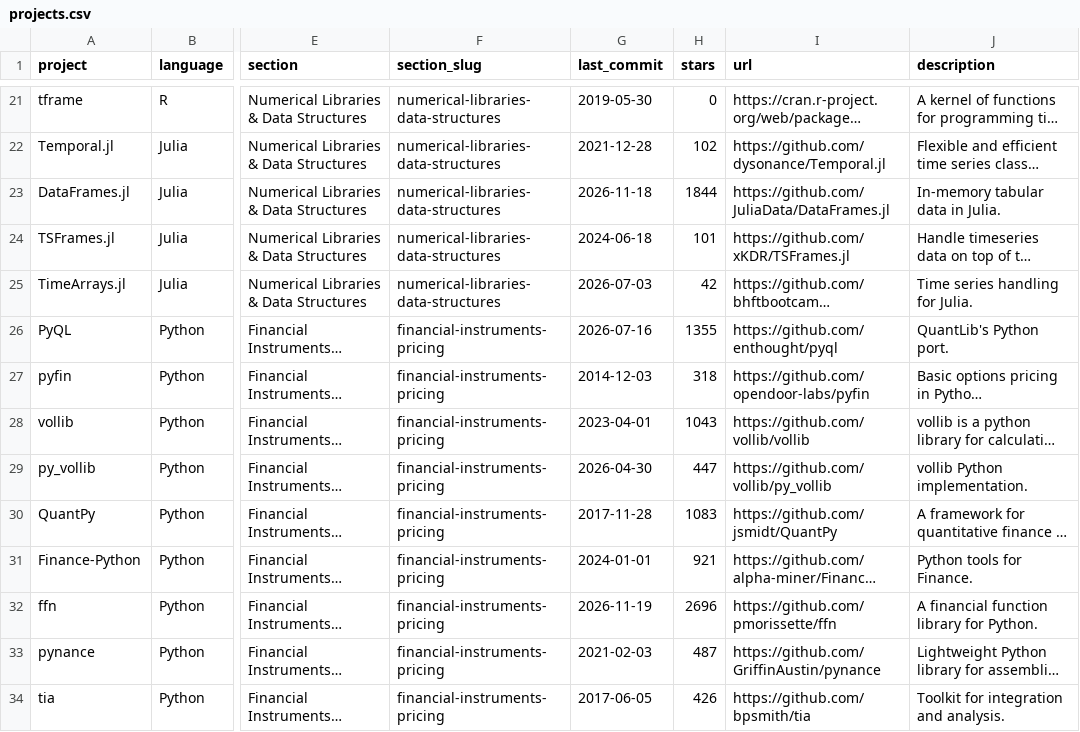
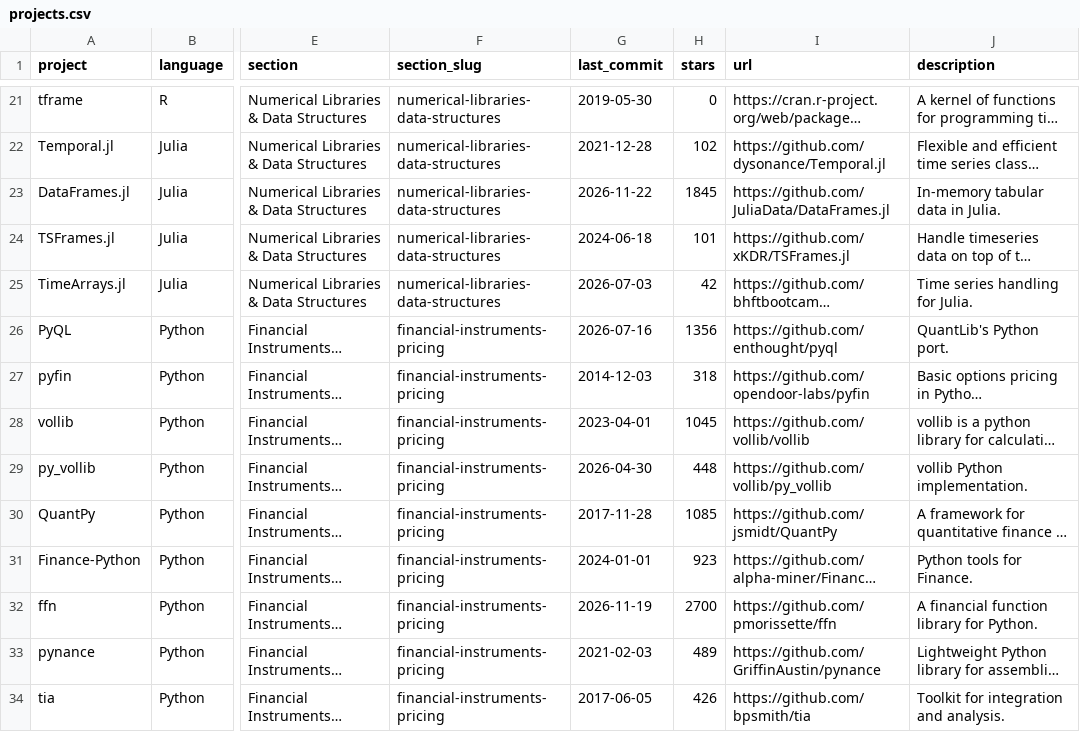
Before and after one commit to ArturSepp/awesome-quant, a CSV file: projects.csv, drawn as a sheet; only a part is shown, gaps mark what is left out; long unchanged cells end in …; the diff covers the shown part only; the diff names each change by its address in the sheet, - before the commit and + after, or states it on an @@ line.

```diff
--- a/projects.csv
+++ b/projects.csv
-G23 (last_commit): 2026-11-18
+G23 (last_commit): 2026-11-22
-H23 (stars): 1844
+H23 (stars): 1845
-H26 (stars): 1355
+H26 (stars): 1356
-H28 (stars): 1043
+H28 (stars): 1045
-H29 (stars): 447
+H29 (stars): 448
-H30 (stars): 1083
+H30 (stars): 1085
-H31 (stars): 921
+H31 (stars): 923
-H32 (stars): 2696
+H32 (stars): 2700
-H33 (stars): 487
+H33 (stars): 489
```
Also changed, not shown: 142 edited cells elsewhere in this file, 1 other file.
